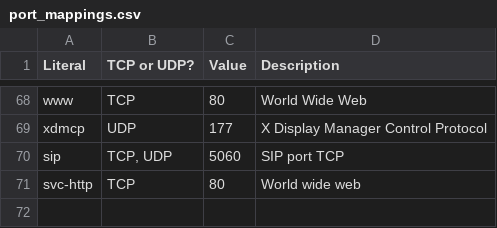
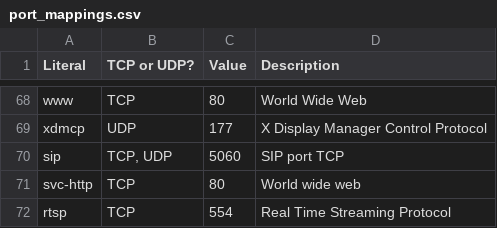
Before and after one commit to wifiguru10/Meraki_MX_Converter, a CSV file: port_mappings.csv, drawn as a sheet; only a part is shown, gaps mark what is left out.

```diff
--- a/port_mappings.csv
+++ b/port_mappings.csv
@@ -71 +71,2 @@ sip,"TCP, UDP",5060,SIP port TCP
 svc-http,TCP,80,World wide web
+rtsp,TCP,554,Real Time Streaming Protocol
```
Also changed, not shown: 2 other files.
